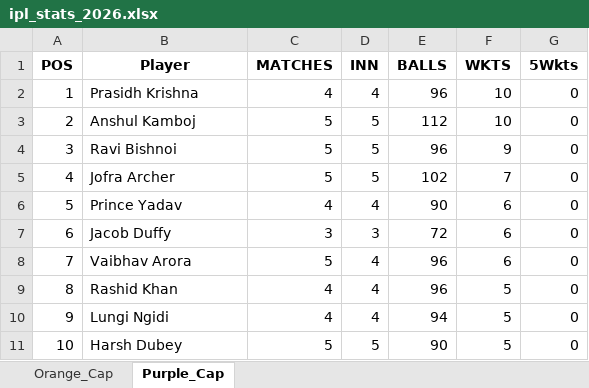
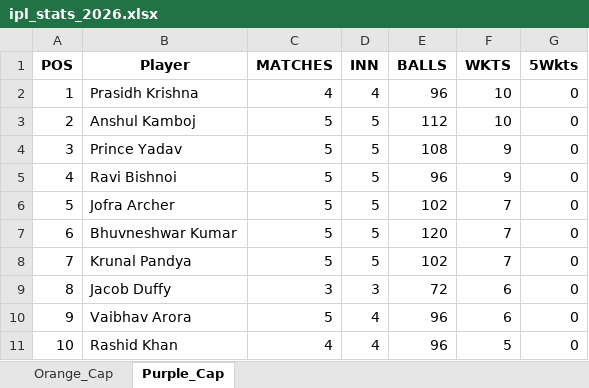
Before and after one commit to pratikalwaysrocks/Wadi-IPL-2026, an Excel workbook: ipl_stats_2026.xlsx, sheet Purple_Cap, drawn as a sheet; only a part is shown; values as stored, in another font and other column widths than the file's, no borders; the diff covers the shown part only; the diff names each change by its address in the sheet, - before the commit and + after, or states it on an @@ line.

```diff
--- a/ipl_stats_2026.xlsx (sheet Purple_Cap)
+++ b/ipl_stats_2026.xlsx (sheet Purple_Cap)
-B4 (Player): Ravi Bishnoi
+B4 (Player): Prince Yadav
-E4 (BALLS): 96
+E4 (BALLS): 108
-B5 (Player): Jofra Archer
+B5 (Player): Ravi Bishnoi
-E5 (BALLS): 102
+E5 (BALLS): 96
-F5 (WKTS): 7
+F5 (WKTS): 9
-B6 (Player): Prince Yadav
+B6 (Player): Jofra Archer
-C6 (MATCHES): 4
+C6 (MATCHES): 5
-D6 (INN): 4
+D6 (INN): 5
-E6 (BALLS): 90
+E6 (BALLS): 102
-F6:F8 (WKTS): 6
+F6:F8 (WKTS): 7
-B7 (Player): Jacob Duffy
+B7 (Player): Bhuvneshwar Kumar
-C7 (MATCHES): 3
+C7 (MATCHES): 5
-D7 (INN): 3
+D7 (INN): 5
-E7 (BALLS): 72
+E7 (BALLS): 120
-B8 (Player): Vaibhav Arora
+B8 (Player): Krunal Pandya
-D8 (INN): 4
+D8 (INN): 5
-E8 (BALLS): 96
+E8 (BALLS): 102
-B9 (Player): Rashid Khan
+B9 (Player): Jacob Duffy
-C9 (MATCHES): 4
+C9 (MATCHES): 3
-D9 (INN): 4
+D9 (INN): 3
-E9 (BALLS): 96
+E9 (BALLS): 72
-F9:F10 (WKTS): 5
+F9:F10 (WKTS): 6
-B10 (Player): Lungi Ngidi
+B10 (Player): Vaibhav Arora
-C10 (MATCHES): 4
+C10 (MATCHES): 5
-E10 (BALLS): 94
+E10 (BALLS): 96
-B11 (Player): Harsh Dubey
+B11 (Player): Rashid Khan
-C11 (MATCHES): 5
+C11 (MATCHES): 4
-D11 (INN): 5
+D11 (INN): 4
-E11 (BALLS): 90
+E11 (BALLS): 96
```
Also changed, not shown: 178 edited cells elsewhere in this sheet, sheet Orange_Cap, IPL_Fantasy_Points.xlsx, 3 other files.
